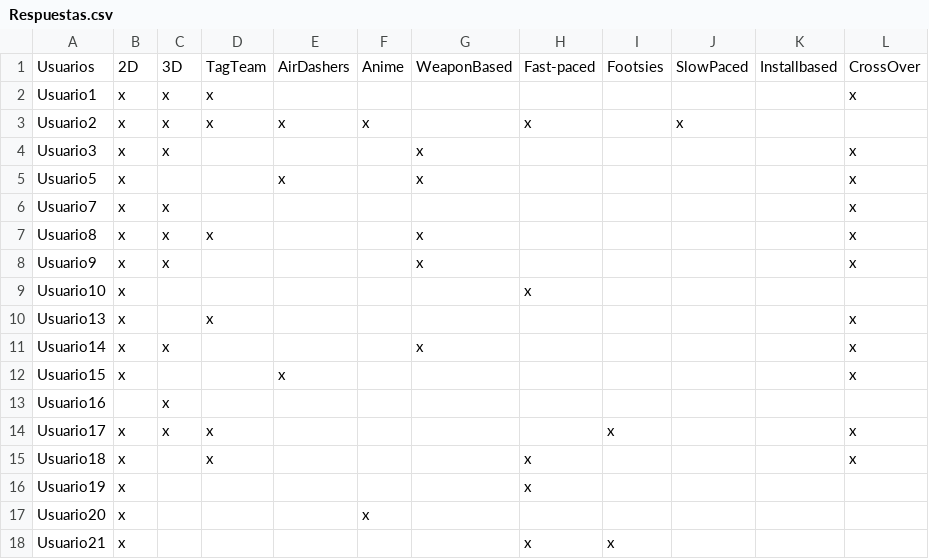
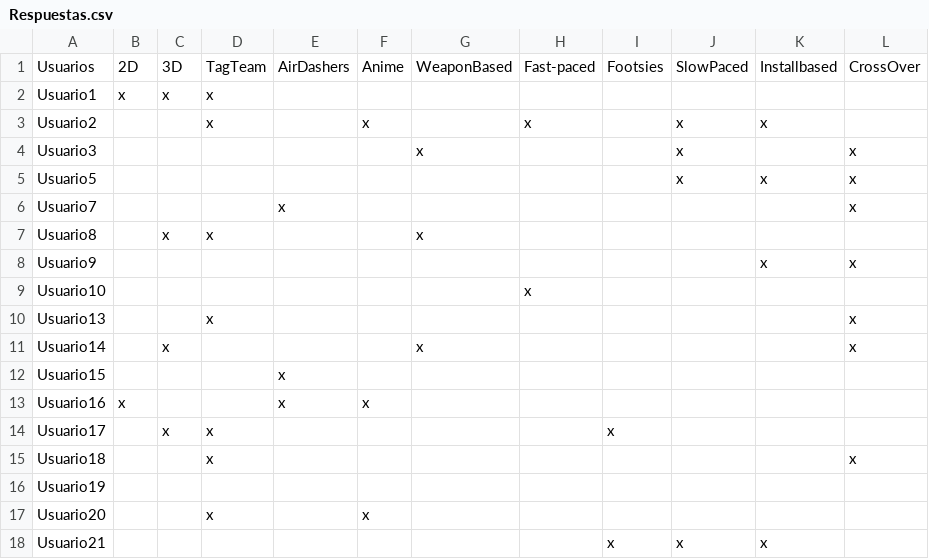
Before and after one commit to PeDro0210/-The-FGC-Recommender, a CSV file: Respuestas.csv, drawn as a sheet.

```diff
--- a/Respuestas.csv
+++ b/Respuestas.csv
@@ -1,18 +1,18 @@
 Usuarios,2D,3D,TagTeam,AirDashers,Anime,WeaponBased,Fast-paced,Footsies,SlowPaced,Installbased,CrossOver
-Usuario1,x,x,x,,,,,,,,x
-Usuario2,x,x,x,x,x,,x,,x,,
-Usuario3,x,x,,,,x,,,,,x
-Usuario5,x,,,x,,x,,,,,x
-Usuario7,x,x,,,,,,,,,x
-Usuario8,x,x,x,,,x,,,,,x
-Usuario9,x,x,,,,x,,,,,x
-Usuario10,x,,,,,,x,,,,
-Usuario13,x,,x,,,,,,,,x
-Usuario14,x,x,,,,x,,,,,x
-Usuario15,x,,,x,,,,,,,x
-Usuario16,,x,,,,,,,,,
-Usuario17,x,x,x,,,,,x,,,x
-Usuario18,x,,x,,,,x,,,,x
-Usuario19,x,,,,,,x,,,,
-Usuario20,x,,,,x,,,,,,
-Usuario21,x,,,,,,x,x,,,
+Usuario1,x,x,x,,,,,,,,
+Usuario2,,,x,,x,,x,,x,x,
+Usuario3,,,,,,x,,,x,,x
+Usuario5,,,,,,,,,x,x,x
+Usuario7,,,,x,,,,,,,x
+Usuario8,,x,x,,,x,,,,,
+Usuario9,,,,,,,,,,x,x
+Usuario10,,,,,,,x,,,,
+Usuario13,,,x,,,,,,,,x
+Usuario14,,x,,,,x,,,,,x
+Usuario15,,,,x,,,,,,,
+Usuario16,x,,,x,x,,,,,,
+Usuario17,,x,x,,,,,x,,,
+Usuario18,,,x,,,,,,,,x
+Usuario19,,,,,,,,,,,
+Usuario20,,,x,,x,,,,,,
+Usuario21,,,,,,,,x,x,x,
```
Also changed, not shown: 1 other file.
